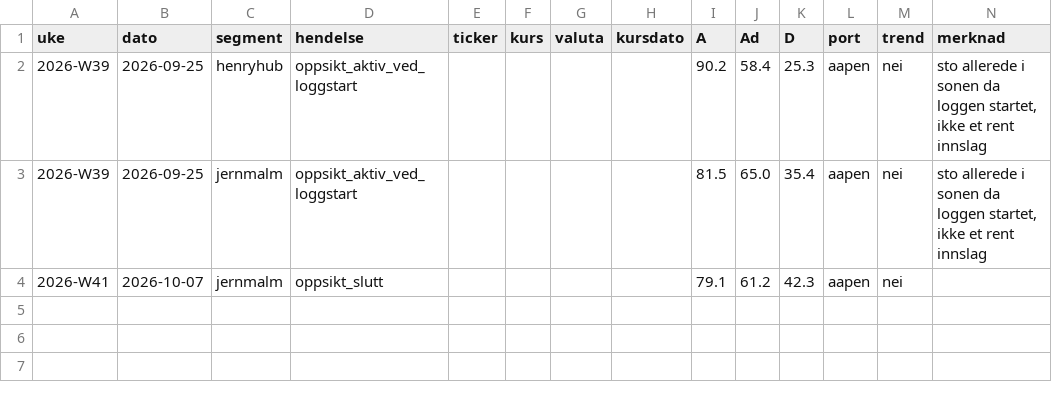
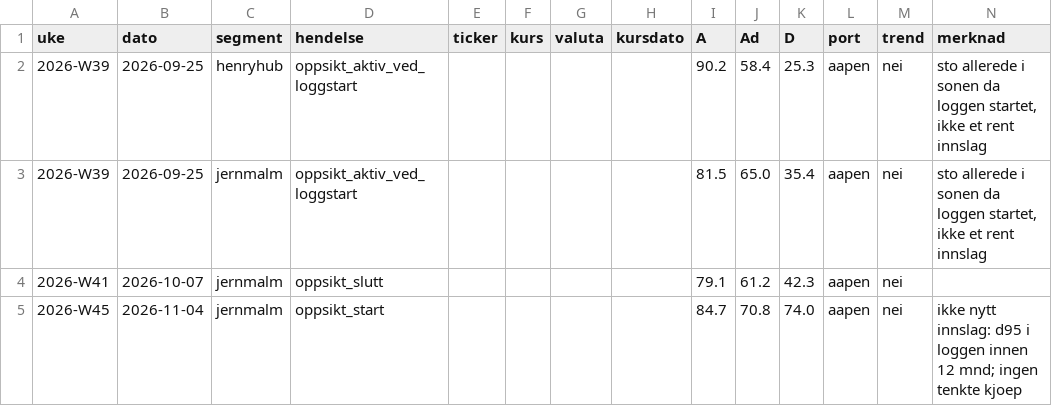
Before and after one commit to frdmid/syklusbordet-data, a CSV file: logg/hendelser.csv, drawn as a sheet; the diff names each change by its address in the sheet, - before the commit and + after, or states it on an @@ line.

```diff
--- a/logg/hendelser.csv
+++ b/logg/hendelser.csv
+row 5: 2026-W45 | 2026-11-04 | jernmalm | oppsikt_start |  |  |  |  | 84.7 | 70.8 | 74.0 | aapen | nei | ikke nytt innslag: d95 i loggen innen 12 mnd; ingen tenkte kjoep
```
